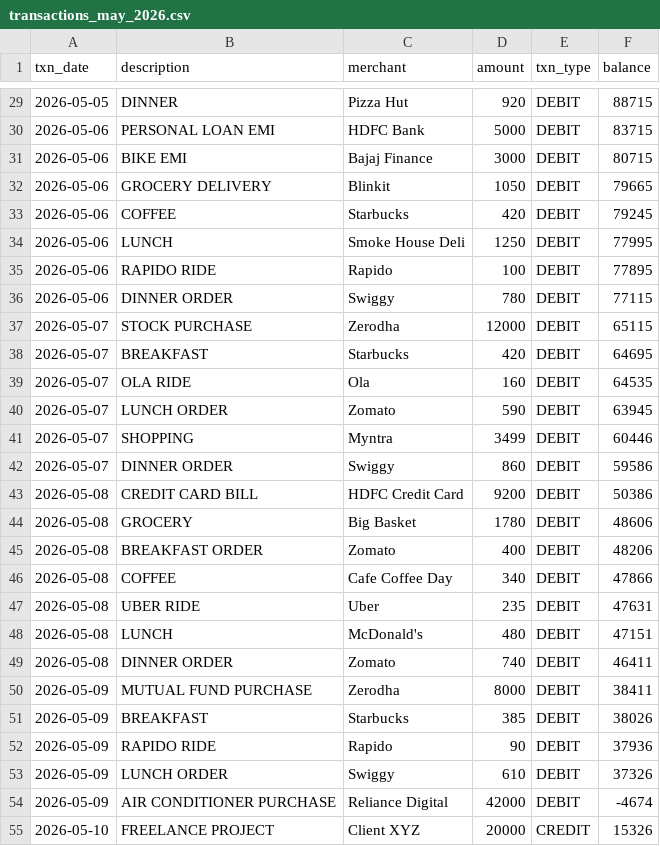
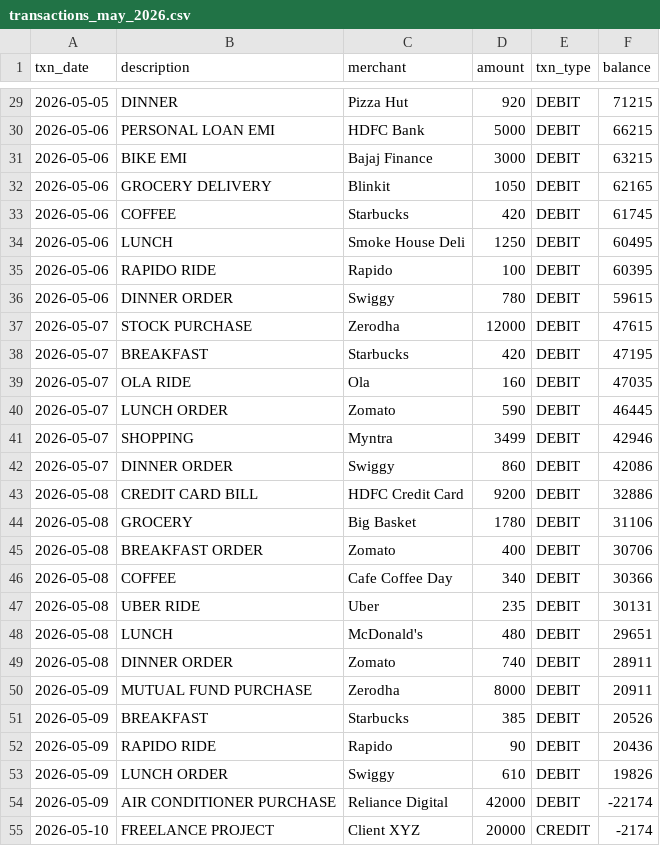
Before and after one commit to Harshstag/bank-insight-coach, a CSV file: transactions_may_2026.csv, drawn as a sheet; only a part is shown, gaps mark what is left out; the diff covers the shown part only.

```diff
--- a/transactions_may_2026.csv
+++ b/transactions_may_2026.csv
@@ -29,27 +29,27 @@ txn_date,description,merchant,amount,txn_type,balance
-2026-05-05,DINNER,Pizza Hut,920,DEBIT,88715
-2026-05-06,PERSONAL LOAN EMI,HDFC Bank,5000,DEBIT,83715
-2026-05-06,BIKE EMI,Bajaj Finance,3000,DEBIT,80715
-2026-05-06,GROCERY DELIVERY,Blinkit,1050,DEBIT,79665
-2026-05-06,COFFEE,Starbucks,420,DEBIT,79245
-2026-05-06,LUNCH,Smoke House Deli,1250,DEBIT,77995
-2026-05-06,RAPIDO RIDE,Rapido,100,DEBIT,77895
-2026-05-06,DINNER ORDER,Swiggy,780,DEBIT,77115
-2026-05-07,STOCK PURCHASE,Zerodha,12000,DEBIT,65115
-2026-05-07,BREAKFAST,Starbucks,420,DEBIT,64695
-2026-05-07,OLA RIDE,Ola,160,DEBIT,64535
-2026-05-07,LUNCH ORDER,Zomato,590,DEBIT,63945
-2026-05-07,SHOPPING,Myntra,3499,DEBIT,60446
-2026-05-07,DINNER ORDER,Swiggy,860,DEBIT,59586
-2026-05-08,CREDIT CARD BILL,HDFC Credit Card,9200,DEBIT,50386
-2026-05-08,GROCERY,Big Basket,1780,DEBIT,48606
-2026-05-08,BREAKFAST ORDER,Zomato,400,DEBIT,48206
-2026-05-08,COFFEE,Cafe Coffee Day,340,DEBIT,47866
-2026-05-08,UBER RIDE,Uber,235,DEBIT,47631
-2026-05-08,LUNCH,McDonald's,480,DEBIT,47151
-2026-05-08,DINNER ORDER,Zomato,740,DEBIT,46411
-2026-05-09,MUTUAL FUND PURCHASE,Zerodha,8000,DEBIT,38411
-2026-05-09,BREAKFAST,Starbucks,385,DEBIT,38026
-2026-05-09,RAPIDO RIDE,Rapido,90,DEBIT,37936
-2026-05-09,LUNCH ORDER,Swiggy,610,DEBIT,37326
-2026-05-09,AIR CONDITIONER PURCHASE,Reliance Digital,42000,DEBIT,-4674
-2026-05-10,FREELANCE PROJECT,Client XYZ,20000,CREDIT,15326
+2026-05-05,DINNER,Pizza Hut,920,DEBIT,71215
+2026-05-06,PERSONAL LOAN EMI,HDFC Bank,5000,DEBIT,66215
+2026-05-06,BIKE EMI,Bajaj Finance,3000,DEBIT,63215
+2026-05-06,GROCERY DELIVERY,Blinkit,1050,DEBIT,62165
+2026-05-06,COFFEE,Starbucks,420,DEBIT,61745
+2026-05-06,LUNCH,Smoke House Deli,1250,DEBIT,60495
+2026-05-06,RAPIDO RIDE,Rapido,100,DEBIT,60395
+2026-05-06,DINNER ORDER,Swiggy,780,DEBIT,59615
+2026-05-07,STOCK PURCHASE,Zerodha,12000,DEBIT,47615
+2026-05-07,BREAKFAST,Starbucks,420,DEBIT,47195
+2026-05-07,OLA RIDE,Ola,160,DEBIT,47035
+2026-05-07,LUNCH ORDER,Zomato,590,DEBIT,46445
+2026-05-07,SHOPPING,Myntra,3499,DEBIT,42946
+2026-05-07,DINNER ORDER,Swiggy,860,DEBIT,42086
+2026-05-08,CREDIT CARD BILL,HDFC Credit Card,9200,DEBIT,32886
+2026-05-08,GROCERY,Big Basket,1780,DEBIT,31106
+2026-05-08,BREAKFAST ORDER,Zomato,400,DEBIT,30706
+2026-05-08,COFFEE,Cafe Coffee Day,340,DEBIT,30366
+2026-05-08,UBER RIDE,Uber,235,DEBIT,30131
+2026-05-08,LUNCH,McDonald's,480,DEBIT,29651
+2026-05-08,DINNER ORDER,Zomato,740,DEBIT,28911
+2026-05-09,MUTUAL FUND PURCHASE,Zerodha,8000,DEBIT,20911
+2026-05-09,BREAKFAST,Starbucks,385,DEBIT,20526
+2026-05-09,RAPIDO RIDE,Rapido,90,DEBIT,20436
+2026-05-09,LUNCH ORDER,Swiggy,610,DEBIT,19826
+2026-05-09,AIR CONDITIONER PURCHASE,Reliance Digital,42000,DEBIT,-22174
+2026-05-10,FREELANCE PROJECT,Client XYZ,20000,CREDIT,-2174
```
Also changed, not shown: 65 edited cells elsewhere in this file, 11 other files.
